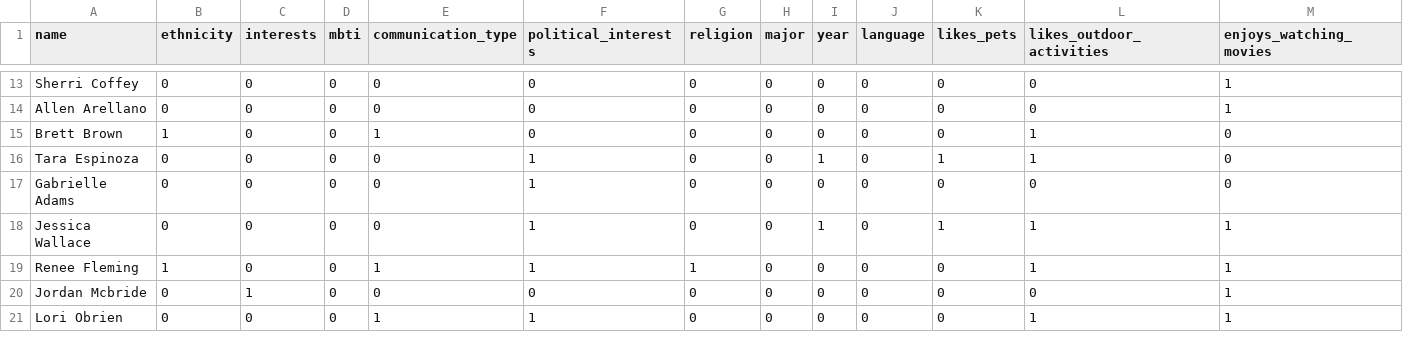
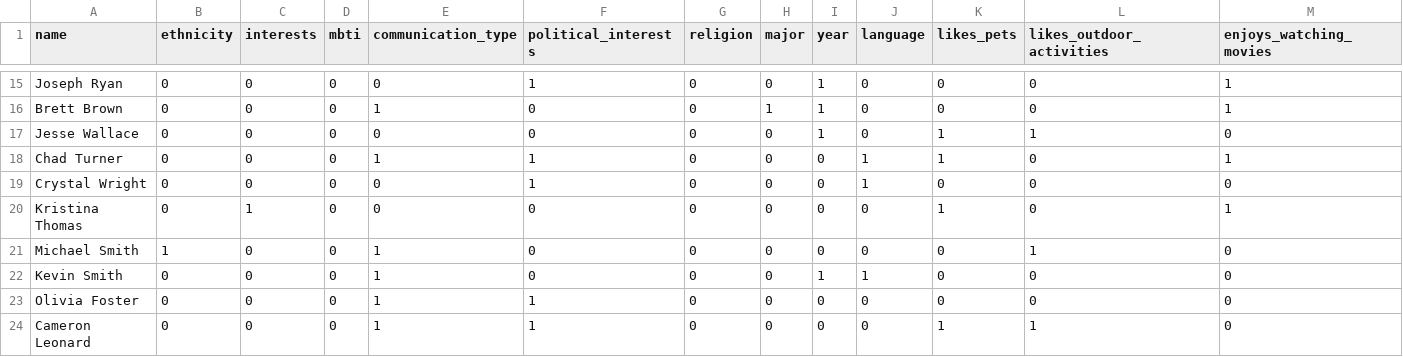
Before and after one commit to JosephCheung0327/CSC111-Project-2, a CSV file: love.csv, drawn as a sheet; only a part is shown, gaps mark what is left out; removed rows and columns are numbered as before the commit, all else as after; the diff covers the shown part only; the diff names each change by its address in the sheet, - before the commit and + after, or states it on an @@ line.

```diff
--- a/love.csv
+++ b/love.csv
-A15 (name): Sherri Coffey
+A15 (name): Joseph Ryan
-F15 (political_interests): 0
+F15 (political_interests): 1
-I15 (year): 0
+I15 (year): 1
-row 14: Allen Arellano | 0 | 0 | 0 | 0 | 0 | 0 | 0 | 0 | 0 | 0 | 0 | 1
-B16 (ethnicity): 1
+B16 (ethnicity): 0
-H16 (major): 0
+H16 (major): 1
-I16 (year): 0
+I16 (year): 1
-L16 (likes_outdoor_activities): 1
+L16 (likes_outdoor_activities): 0
-M16 (enjoys_watching_movies): 0
+M16 (enjoys_watching_movies): 1
-A17 (name): Tara Espinoza
+A17 (name): Jesse Wallace
-F17 (political_interests): 1
+F17 (political_interests): 0
+row 18: Chad Turner | 0 | 0 | 0 | 1 | 1 | 0 | 0 | 0 | 1 | 1 | 0 | 1
-A19 (name): Gabrielle Adams
+A19 (name): Crystal Wright
-J19 (language): 0
+J19 (language): 1
-A20 (name): Jessica Wallace
+A20 (name): Kristina Thomas
-C20 (interests): 0
+C20 (interests): 1
-F20:F21 (political_interests): 1
+F20:F21 (political_interests): 0
-I20 (year): 1
+I20 (year): 0
-L20 (likes_outdoor_activities): 1
+L20 (likes_outdoor_activities): 0
-A21 (name): Renee Fleming
+A21 (name): Michael Smith
-G21 (religion): 1
+G21 (religion): 0
-M21 (enjoys_watching_movies): 1
+M21 (enjoys_watching_movies): 0
+row 22: Kevin Smith | 0 | 0 | 0 | 1 | 0 | 0 | 0 | 1 | 1 | 0 | 0 | 0
-A23 (name): Jordan Mcbride
+A23 (name): Olivia Foster
-C23 (interests): 1
+C23 (interests): 0
-E23 (communication_type): 0
+E23 (communication_type): 1
-F23 (political_interests): 0
+F23 (political_interests): 1
-M23:M24 (enjoys_watching_movies): 1
+M23:M24 (enjoys_watching_movies): 0
-A24 (name): Lori Obrien
+A24 (name): Cameron Leonard
-K24 (likes_pets): 0
+K24 (likes_pets): 1
```
Also changed, not shown: 5 added rows, 1 removed row and 41 edited cells elsewhere in this file, data.csv, friends.csv, 5 other files.
